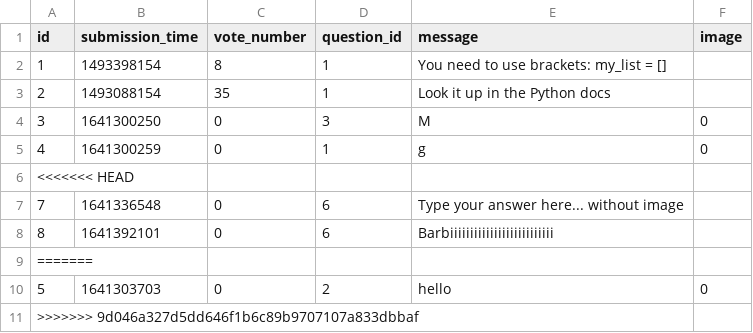
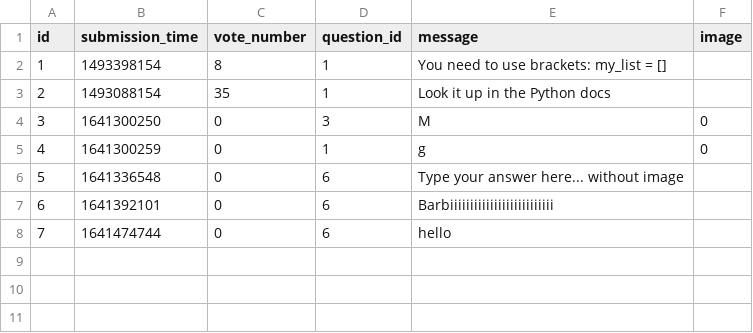
Before and after one commit to CodecoolGlobal/ask-mate-3-python-sasbalazs, a CSV file: sample_data/answer.csv, drawn as a sheet.

```diff
--- a/sample_data/answer.csv
+++ b/sample_data/answer.csv
@@ -5,7 +5,4 @@ id,submission_time,vote_number,question_id,message,image
 4,1641300259,0,1,g,0
-<<<<<<< HEAD,,,,,
-7,1641336548,0,6,Type your answer here... without image,
-8,1641392101,0,6,Barbiiiiiiiiiiiiiiiiiiiiiiiiii,
-=======,,,,,
-5,1641303703,0,2,hello,0
->>>>>>> 9d046a327d5dd646f1b6c89b9707107a833dbbaf,,,,,
+5,1641336548,0,6,Type your answer here... without image,
+6,1641392101,0,6,Barbiiiiiiiiiiiiiiiiiiiiiiiiii,
+7,1641474744,0,6,hello,
```
Also changed, not shown: sample_data/question.csv, 10 other files.
